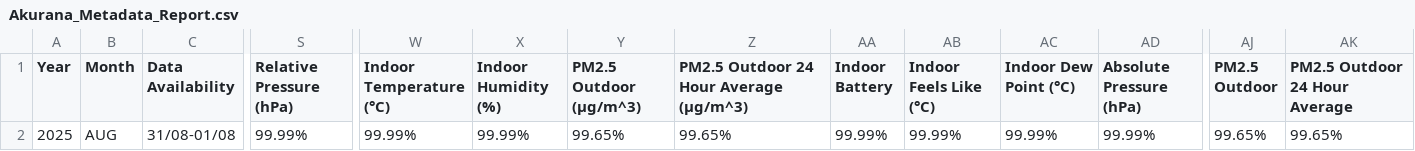
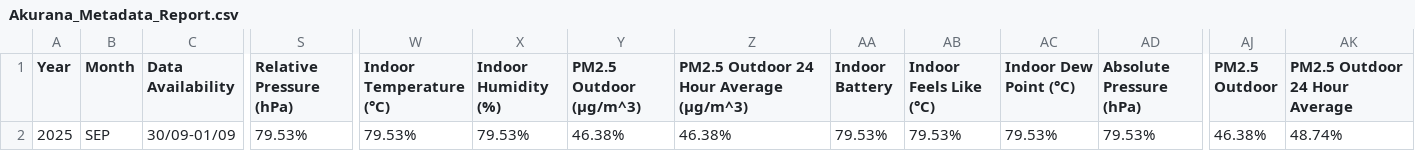
Before and after one commit to Metdata04/metadata_model, a CSV file: metadata_reports/Akurana_Metadata_Report.csv, drawn as a sheet; only a part is shown, gaps mark what is left out; the diff covers the shown part only; the diff names each change by its address in the sheet, - before the commit and + after, or states it on an @@ line.

Commit message:
Add/update metadata report for Akurana

```diff
--- a/metadata_reports/Akurana_Metadata_Report.csv
+++ b/metadata_reports/Akurana_Metadata_Report.csv
-B2 (Month): AUG
+B2 (Month): SEP
-C2 (Data Availability): 31/08-01/08
+C2 (Data Availability): 30/09-01/09
-S2 (Relative Pressure (hPa)): 99.99%
+S2 (Relative Pressure (hPa)): 79.53%
-W2 (Indoor Temperature (°C)): 99.99%
+W2 (Indoor Temperature (°C)): 79.53%
-X2 (Indoor Humidity (%)): 99.99%
+X2 (Indoor Humidity (%)): 79.53%
-Y2 (PM2.5 Outdoor (µg/m^3)): 99.65%
+Y2 (PM2.5 Outdoor (µg/m^3)): 46.38%
-Z2: 99.65%
+Z2: 46.38%
-AA2 (Indoor Battery): 99.99%
+AA2 (Indoor Battery): 79.53%
-AB2 (Indoor Feels Like (°C)): 99.99%
+AB2 (Indoor Feels Like (°C)): 79.53%
-AC2 (Indoor Dew Point (°C)): 99.99%
+AC2 (Indoor Dew Point (°C)): 79.53%
-AD2 (Absolute Pressure (hPa)): 99.99%
+AD2 (Absolute Pressure (hPa)): 79.53%
-AJ2 (PM2.5 Outdoor): 99.65%
+AJ2 (PM2.5 Outdoor): 46.38%
-AK2 (PM2.5 Outdoor 24 Hour Average): 99.65%
+AK2 (PM2.5 Outdoor 24 Hour Average): 48.74%
```
Also changed, not shown: 1 edited cell elsewhere in this file.
